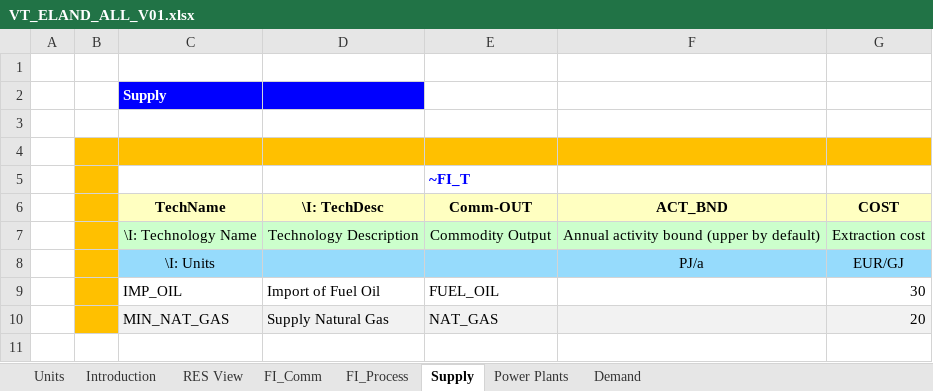
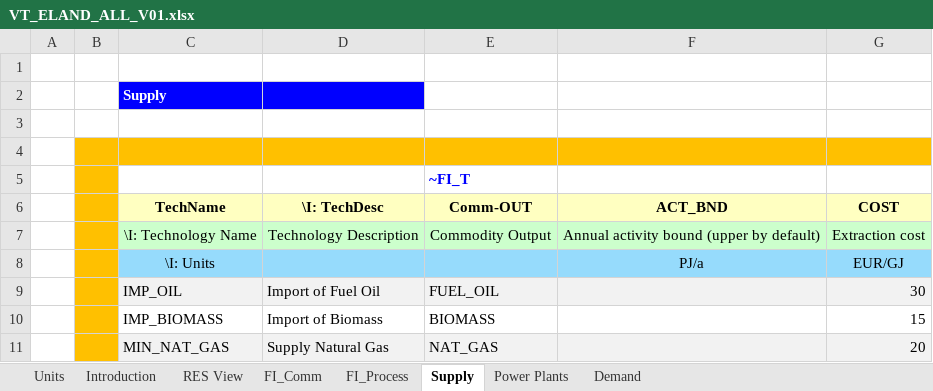
Before and after one commit to przeszut/RSD, an Excel workbook: VT_ELAND_ALL_V01.xlsx, sheet Supply, drawn as a sheet; values as stored, in another font and other column widths than the file's, no borders; the diff names each change by its address in the sheet, - before the commit and + after, or states it on an @@ line.

```diff
--- a/VT_ELAND_ALL_V01.xlsx (sheet Supply)
+++ b/VT_ELAND_ALL_V01.xlsx (sheet Supply)
-C9:G9 fill: none
+C9:G9 fill: #F2F2F2
+row 10:  |  | IMP_BIOMASS | Import of Biomass | BIOMASS |  | 15
```
Also changed, not shown: sheet FI_Process, sheet Power Plants, sheet FI_Comm.
